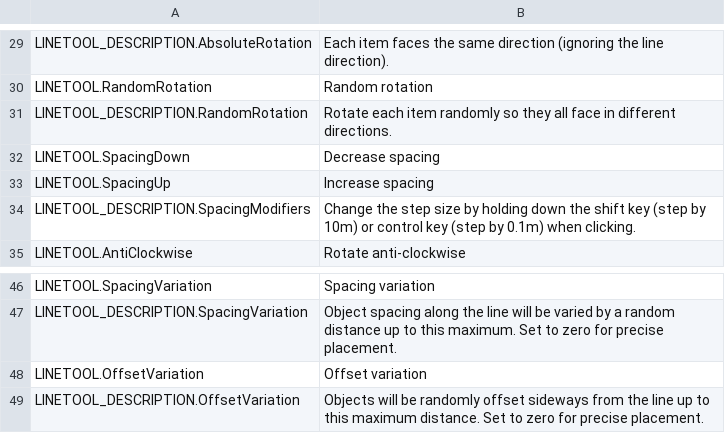
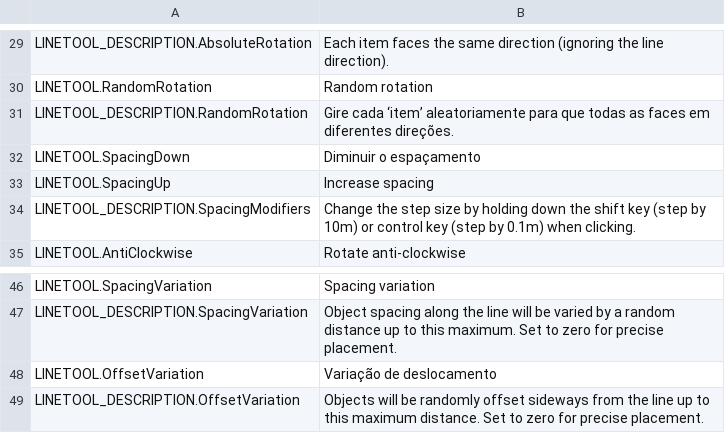
Before and after one commit to algernon-A/LineTool-CS2, a CSV file: l10n/pt-BR.csv, drawn as a sheet; only a part is shown, gaps mark what is left out.

```diff
--- a/l10n/pt-BR.csv
+++ b/l10n/pt-BR.csv
@@ -30,4 +30,4 @@
 "LINETOOL.RandomRotation","Random rotation"
-"LINETOOL_DESCRIPTION.RandomRotation","Rotate each item randomly so they all face in different directions."
-"LINETOOL.SpacingDown","Decrease spacing"
+"LINETOOL_DESCRIPTION.RandomRotation","Gire cada ‘item’ aleatoriamente para que todas as faces em diferentes direções."
+"LINETOOL.SpacingDown","Diminuir o espaçamento"
 "LINETOOL.SpacingUp","Increase spacing"
@@ -47,3 +47,3 @@
 "LINETOOL_DESCRIPTION.SpacingVariation","Object spacing along the line will be varied by a random distance up to this maximum. Set to zero for precise placement."
-"LINETOOL.OffsetVariation","Offset variation"
+"LINETOOL.OffsetVariation","Variação de deslocamento"
 "LINETOOL_DESCRIPTION.OffsetVariation","Objects will be randomly offset sideways from the line up to this maximum distance. Set to zero for precise placement."
```
Also changed, not shown: l10n/de-DE.csv, l10n/fr-FR.csv, 2 other files.
